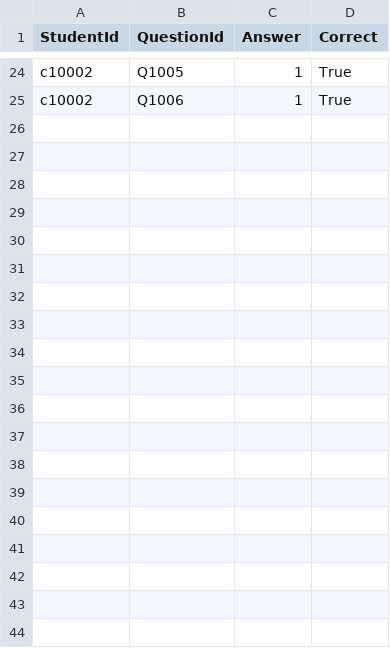
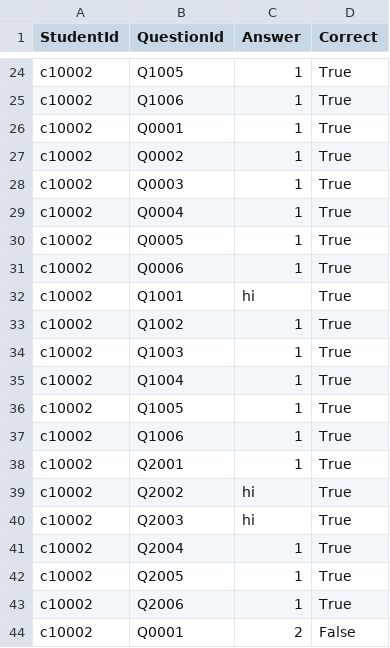
Before and after one commit to jackglaister/CM1202TestApp, a CSV file: master/UI EV updates/test_answers.csv, drawn as a sheet; only a part is shown, gaps mark what is left out; the diff covers the shown part only; the diff names each change by its address in the sheet, - before the commit and + after, or states it on an @@ line.

```diff
--- a/master/UI EV updates/test_answers.csv
+++ b/master/UI EV updates/test_answers.csv
+row 26: c10002 | Q0001 | 1 | True
+row 27: c10002 | Q0002 | 1 | True
+row 28: c10002 | Q0003 | 1 | True
+row 29: c10002 | Q0004 | 1 | True
+row 30: c10002 | Q0005 | 1 | True
+row 31: c10002 | Q0006 | 1 | True
+row 32: c10002 | Q1001 | hi | True
+row 33: c10002 | Q1002 | 1 | True
+row 34: c10002 | Q1003 | 1 | True
+row 35: c10002 | Q1004 | 1 | True
+row 36: c10002 | Q1005 | 1 | True
+row 37: c10002 | Q1006 | 1 | True
+row 38: c10002 | Q2001 | 1 | True
+row 39: c10002 | Q2002 | hi | True
+row 40: c10002 | Q2003 | hi | True
+row 41: c10002 | Q2004 | 1 | True
+row 42: c10002 | Q2005 | 1 | True
+row 43: c10002 | Q2006 | 1 | True
+row 44: c10002 | Q0001 | 2 | False
```
Also changed, not shown: 29 added rows elsewhere in this file, master/UI EV updates/questions.csv, 6 other files.
